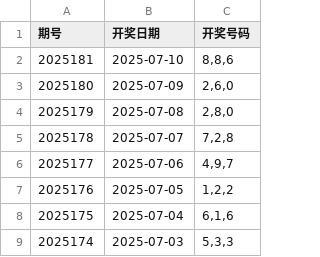
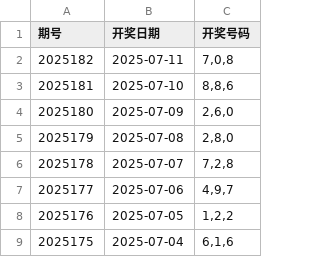
Before and after one commit to suwei8/3D-Genius, a CSV file: lottery_data.csv, drawn as a sheet; only a part is shown; the shorter side is filled out with more unchanged rows; the diff names each change by its address in the sheet, - before the commit and + after, or states it on an @@ line.

```diff
--- a/lottery_data.csv
+++ b/lottery_data.csv
+row 2: 2025182 | 2025-07-11 | 7,0,8
```
